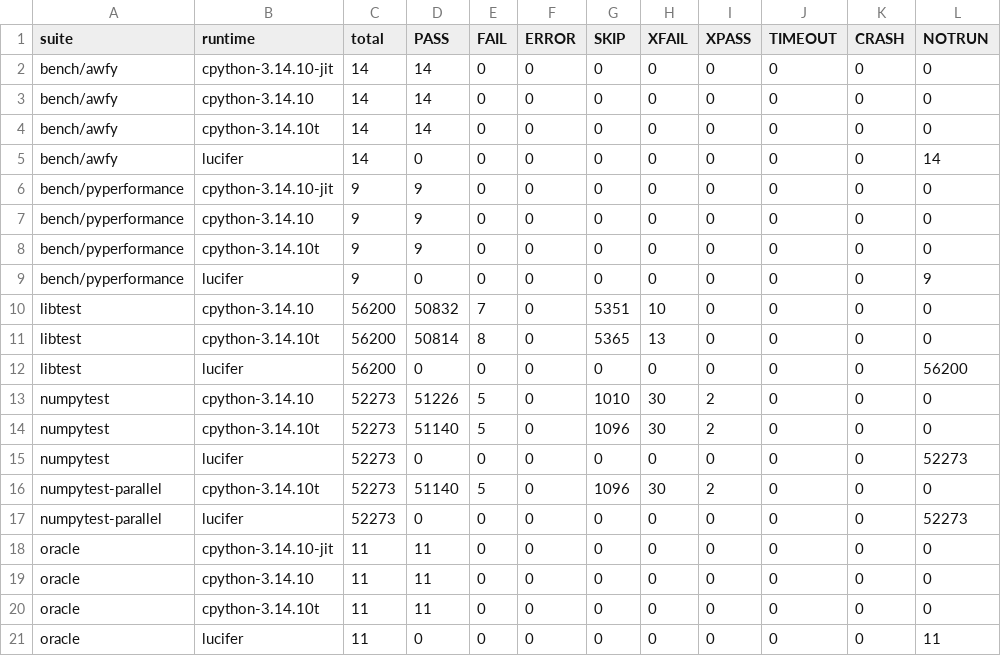
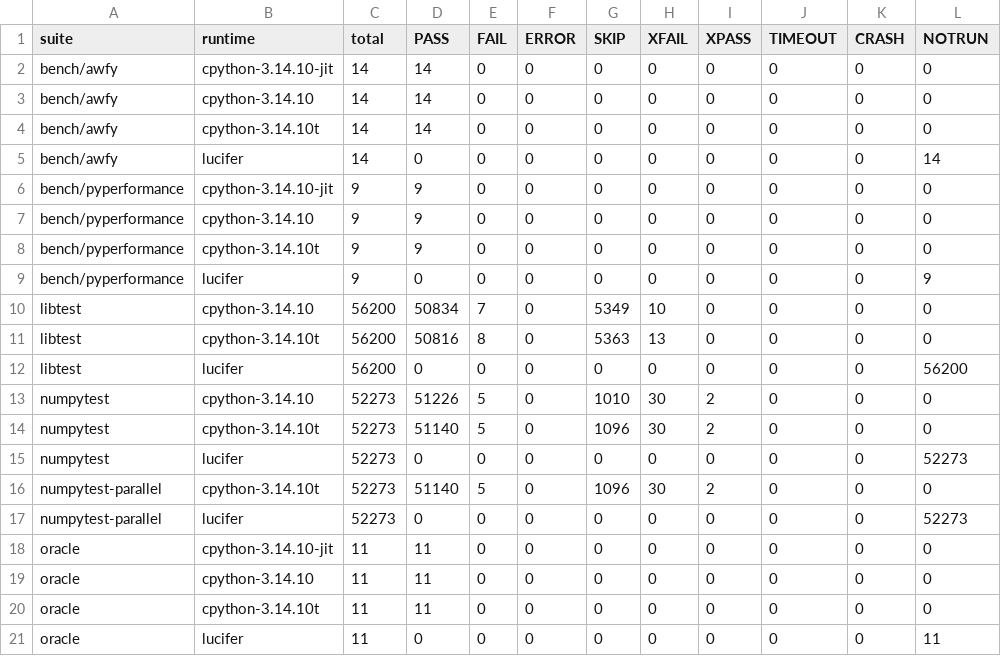
Before and after one commit to wedow/lucifer, a TSV file: results/deps/scoreboard-after.tsv, drawn as a sheet; only a part is shown; the diff names each change by its address in the sheet, - before the commit and + after, or states it on an @@ line.

```diff
--- a/results/deps/scoreboard-after.tsv
+++ b/results/deps/scoreboard-after.tsv
-D10 (PASS): 50832
+D10 (PASS): 50834
-G10 (SKIP): 5351
+G10 (SKIP): 5349
-D11 (PASS): 50814
+D11 (PASS): 50816
-G11 (SKIP): 5365
+G11 (SKIP): 5363
```
Also changed, not shown: 6 other files.
